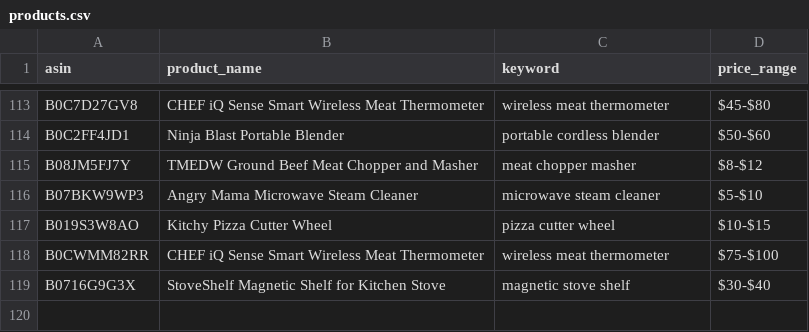
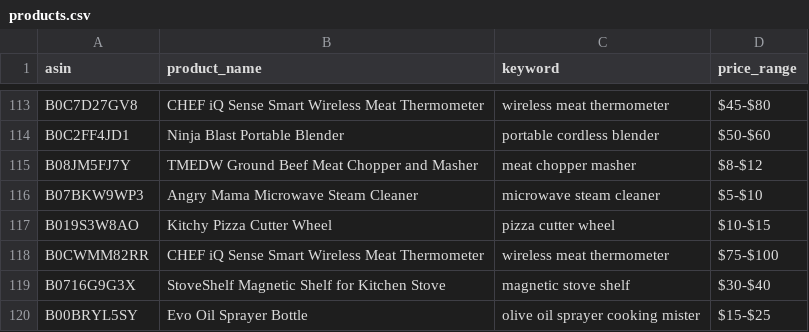
Before and after one commit to Fukunga/Pinterest-kitchen-feed, a CSV file: data/products.csv, drawn as a sheet; only a part is shown, gaps mark what is left out.

```diff
--- a/data/products.csv
+++ b/data/products.csv
@@ -119 +119,2 @@ B0CWMM82RR,CHEF iQ Sense Smart Wireless Meat Thermometer,wireless meat thermomet
 B0716G9G3X,StoveShelf Magnetic Shelf for Kitchen Stove,magnetic stove shelf,$30-$40
+B00BRYL5SY,Evo Oil Sprayer Bottle,olive oil sprayer cooking mister,$15-$25
```
Also changed, not shown: data/posting_history.csv, 3 other files.
